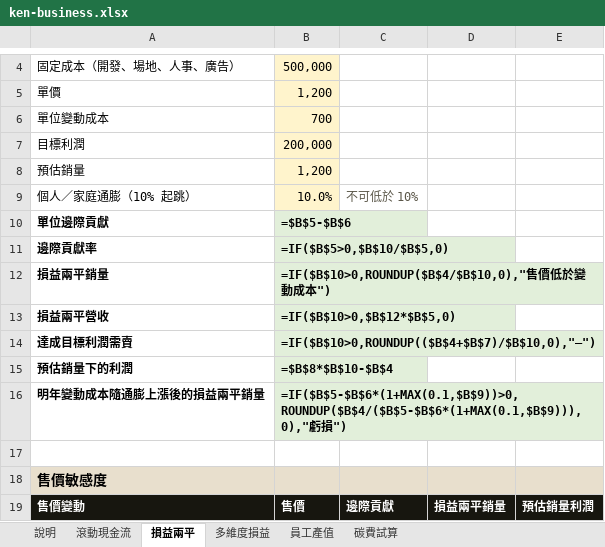
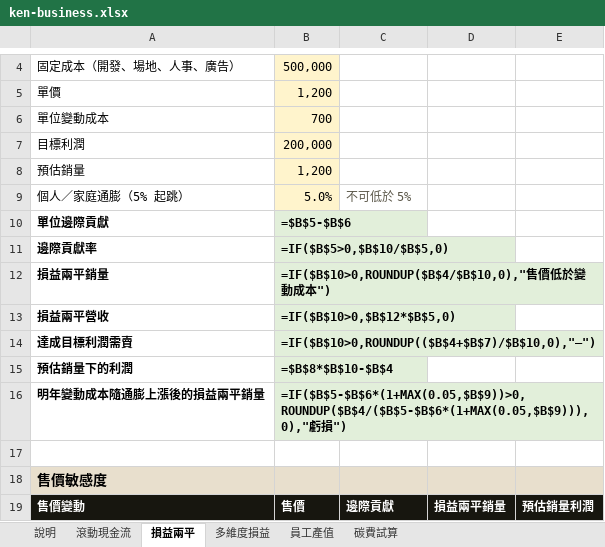
Before and after one commit to AKWealthGlobal/AKWealthGlobal, an Excel workbook: site/public/downloads/ken/ken-business.xlsx, sheet 損益兩平, drawn as a sheet; only a part is shown, gaps mark what is left out; values as stored, in another font and other column widths than the file's, no borders; formulas without a stored value are shown as written; removed rows and columns are numbered as before the commit, all else as after; the diff names each change by its address in the sheet, - before the commit and + after, or states it on an @@ line.

```diff
--- a/site/public/downloads/ken/ken-business.xlsx (sheet 損益兩平)
+++ b/site/public/downloads/ken/ken-business.xlsx (sheet 損益兩平)
-row 9: 個人／家庭通膨（10% 起跳） | 10.0% | 不可低於 10%
+row 9: 個人／家庭通膨（5% 起跳） | 5.0% | 不可低於 5%
-B16: =IF($B$5-$B$6*(1+MAX(0.1,$B$9))>0,ROUNDUP($B$4/($B$5-$B$6*(1+MAX(0.1,$B$9))),0),"虧損…
+B16: =IF($B$5-$B$6*(1+MAX(0.05,$B$9))>0,ROUNDUP($B$4/($B$5-$B$6*(1+MAX(0.05,$B$9))),0),"虧損…
```
Also changed, not shown: sheet 滾動現金流, sheet 碳費試算, sheet 員工產值, sheet 說明, site/public/downloads/ken/ken-basics.xlsx, site/public/downloads/ken/ken-blue-collar.xlsx, 9 other files.
